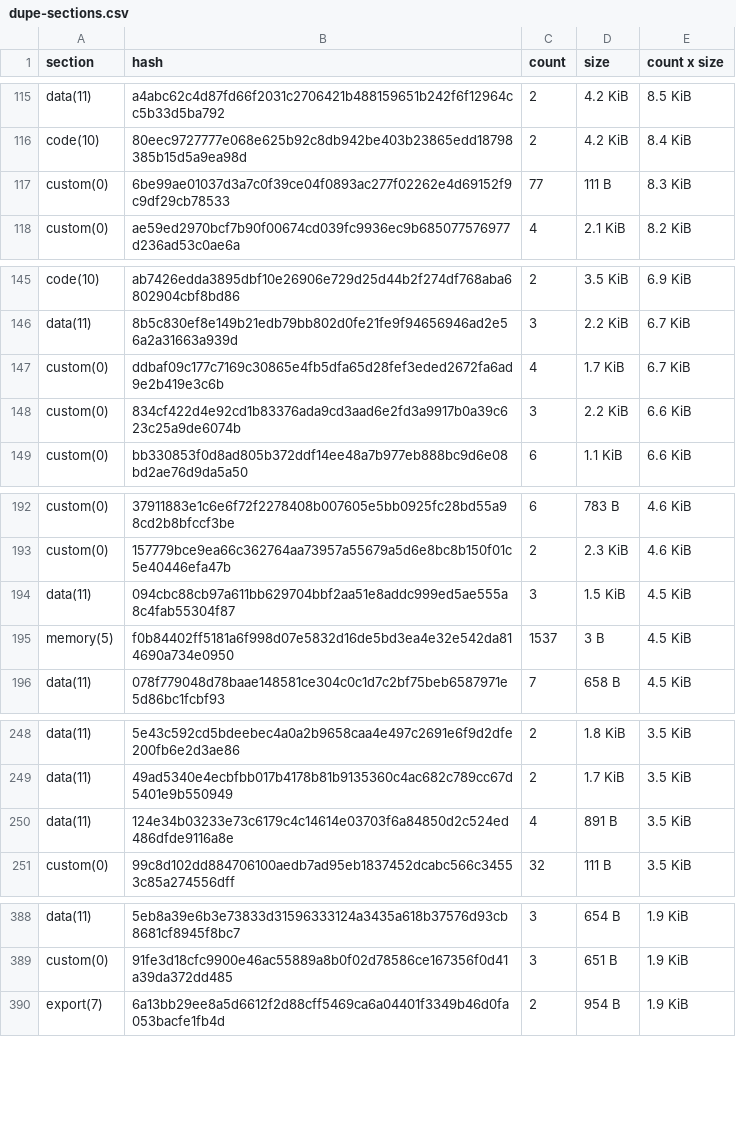
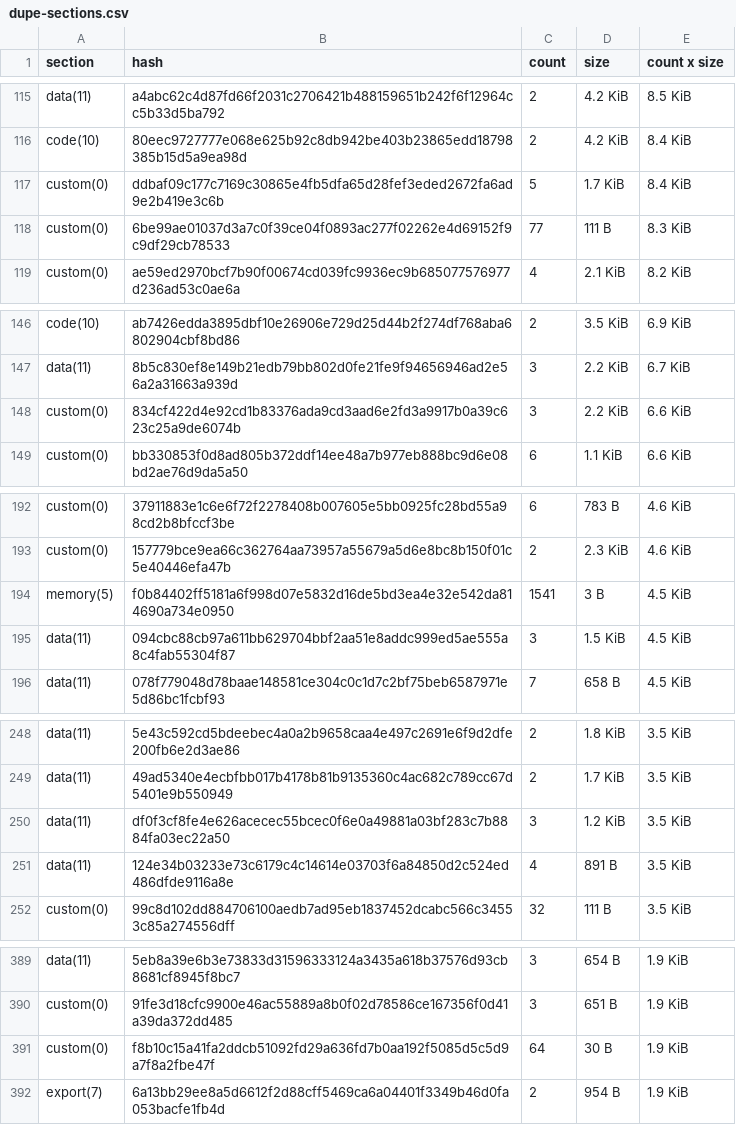
Before and after one commit to anupsdf/stellar-contract-wasms, a CSV file: analysis/dupe-sections.csv, drawn as a sheet; only a part is shown, gaps mark what is left out; removed rows and columns are numbered as before the commit, all else as after; the diff covers the shown part only; the diff names each change by its address in the sheet, - before the commit and + after, or states it on an @@ line.

```diff
--- a/analysis/dupe-sections.csv
+++ b/analysis/dupe-sections.csv
+row 117: custom(0) | ddbaf09c177c7169c30865e4fb5dfa65d28fef3eded2672fa6ad9e2b419e3c6b | 5 | 1.7 KiB | 8.4 KiB
-row 147: custom(0) | ddbaf09c177c7169c30865e4fb5dfa65d28fef3eded2672fa6ad9e2b419e3c6b | 4 | 1.7 KiB | 6.7 KiB
+row 194: memory(5) | f0b84402ff5181a6f998d07e5832d16de5bd3ea4e32e542da814690a734e0950 | 1541 | 3 B | 4.5 KiB
-row 195: memory(5) | f0b84402ff5181a6f998d07e5832d16de5bd3ea4e32e542da814690a734e0950 | 1537 | 3 B | 4.5 KiB
+row 250: data(11) | df0f3cf8fe4e626acecec55bcec0f6e0a49881a03bf283c7b8884fa03ec22a50 | 3 | 1.2 KiB | 3.5 KiB
+row 391: custom(0) | f8b10c15a41fa2ddcb51092fd29a636fd7b0aa192f5085d5c5d9a7f8a2fbe47f | 64 | 30 B | 1.9 KiB
```
Also changed, not shown: 8 added rows, 6 removed rows and 2 edited cells elsewhere in this file, analysis/dupe-code.csv, analysis/dupe-specs.csv, 26 other files.
